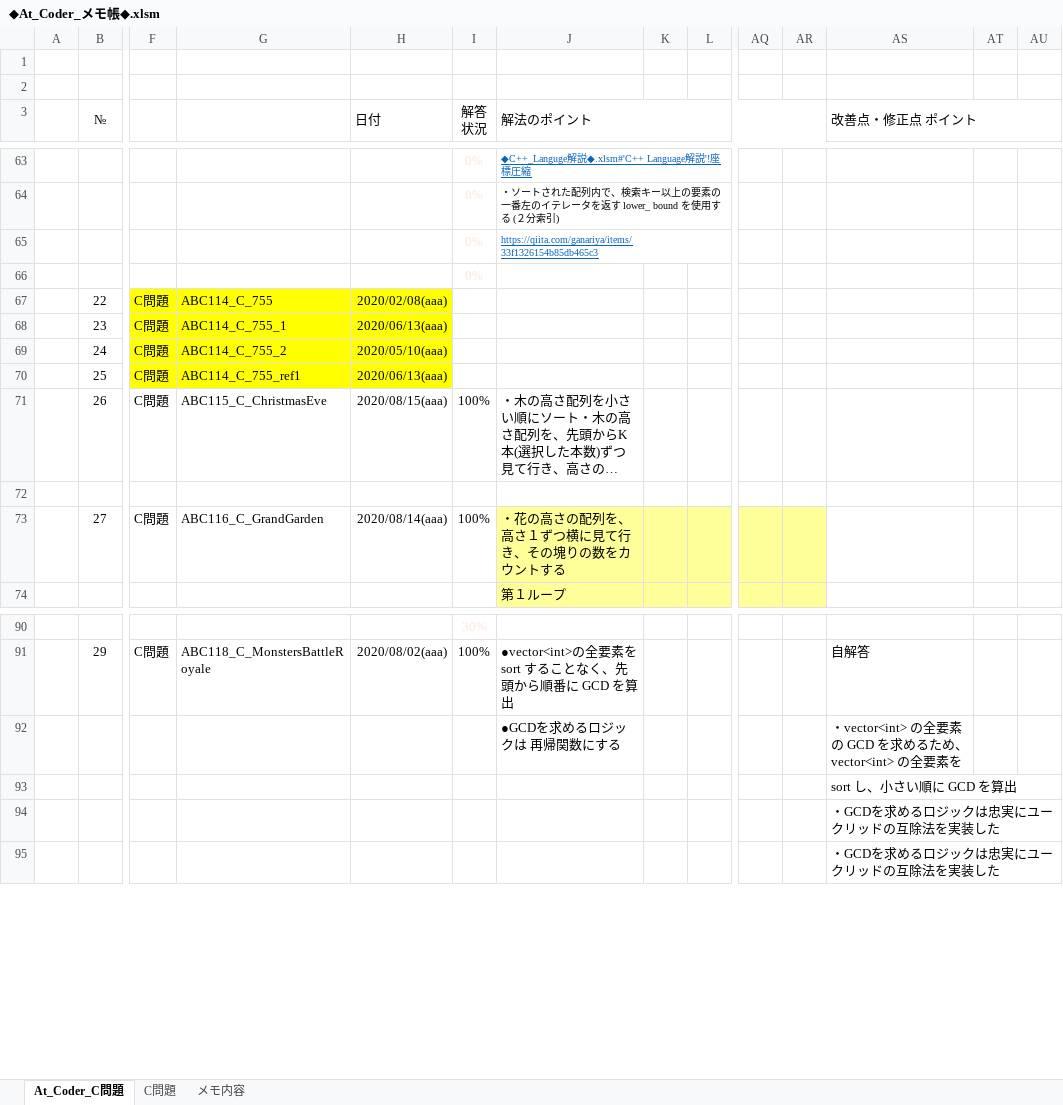
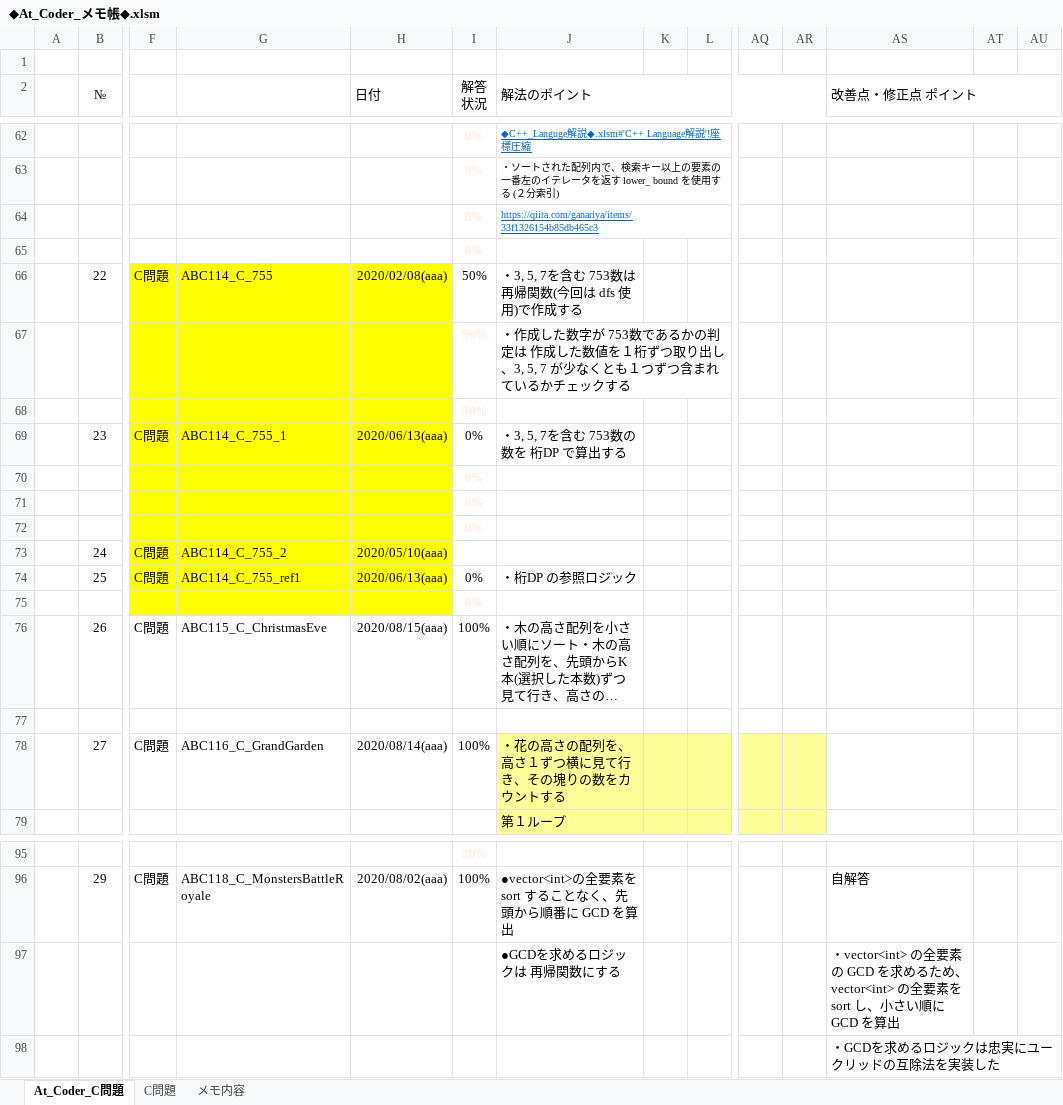
Before and after one commit to roshihie/At_Coder, an Excel workbook: ◆At_Coder_メモ帳◆.xlsm, sheet At_Coder_C問題, drawn as a sheet; only a part is shown, gaps mark what is left out; long unchanged cells end in …; values as stored, in another font and other column widths than the file's, no borders; charts and pictures and conditional formats not drawn; removed rows and columns are numbered as before the commit, all else as after; rows hold the shown columns only; the diff names each change by its address in the sheet, - before the commit and + after, or states it on an @@ line.

```diff
--- a/◆At_Coder_メモ帳◆.xlsm (sheet At_Coder_C問題)
+++ b/◆At_Coder_メモ帳◆.xlsm (sheet At_Coder_C問題)
-row 2: (empty)
-I66 (解答 状況): (empty)
+I66 (解答 状況): 50%
-J66 (解法のポイント): (empty)
+J66 (解法のポイント): ・3, 5, 7を含む 753数は 再帰関数(今回は dfs 使用)で作成する
+row 67:  |  |  |  |  | 50% | ・作成した数字が 753数であるかの判定は 作成した数値を１桁ずつ取り出し、3, 5, 7 が少なくとも１つずつ含まれているかチェックする
+row 68:  |  |  |  |  | 50%
-I69 (解答 状況): (empty)
+I69 (解答 状況): 0%
-J69 (解法のポイント): (empty)
+J69 (解法のポイント): ・3, 5, 7を含む 753数の数を 桁DP で算出する
+row 70:  |  |  |  |  | 0%
+row 71:  |  |  |  |  | 0%
+row 72:  |  |  |  |  | 0%
-I74 (解答 状況): (empty)
+I74 (解答 状況): 0%
-J74 (解法のポイント): (empty)
+J74 (解法のポイント): ・桁DP の参照ロジック
+row 75:  |  |  |  |  | 0%
-AS97 (改善点・修正点 ポイント): …全要素を
+AS97 (改善点・修正点 ポイント): …全要素を sort し、小さい順に GCD を算出
-row 93:  |  |  |  |  | 100% |  |  |  |  |  | sort し、小さい順に GCD を算出
-row 94:  |  |  |  |  | 100% |  |  |  |  |  | ・GCDを求めるロジックは忠実にユークリッドの互除法を実装した
```
Also changed, not shown: formulas that keep their value, charts or pictures, ◆C++_Language解説◆.xlsm, 3 other files.
